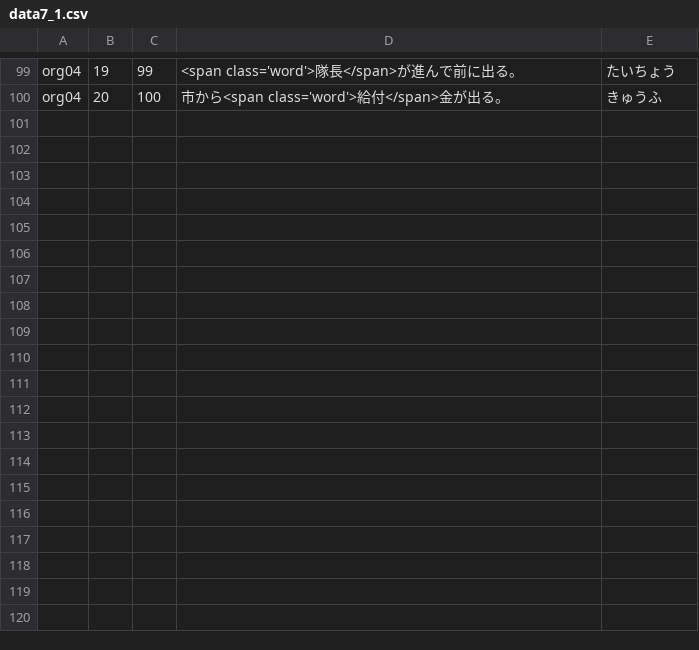
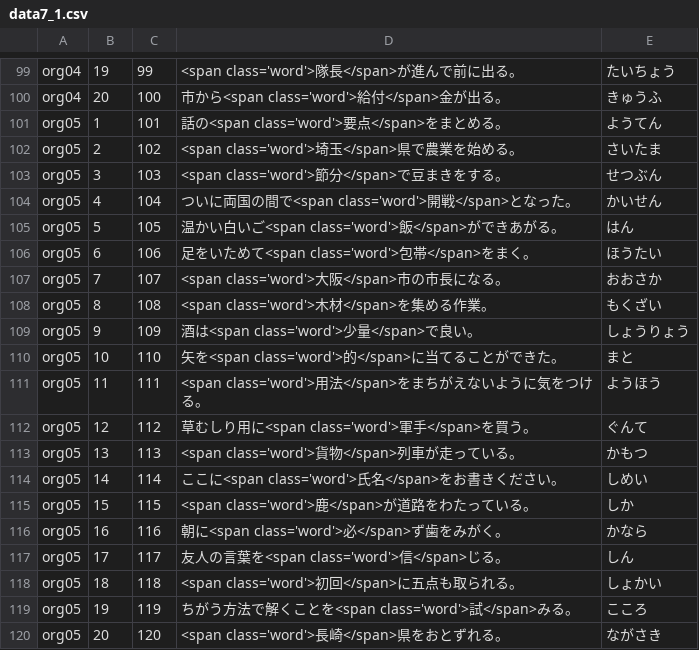
Before and after one commit to milchibi/milchibi.github.io, a CSV file: data7_1.csv, drawn as a sheet; only a part is shown, gaps mark what is left out; the diff names each change by its address in the sheet, - before the commit and + after, or states it on an @@ line.

Commit message:
Update data7_1.csv

```diff
--- a/data7_1.csv
+++ b/data7_1.csv
+row 101: org05 | 1 | 101 | 話の<span class='word'>要点</span>をまとめる。 | ようてん
+row 102: org05 | 2 | 102 | <span class='word'>埼玉</span>県で農業を始める。 | さいたま
+row 103: org05 | 3 | 103 | <span class='word'>節分</span>で豆まきをする。 | せつぶん
+row 104: org05 | 4 | 104 | ついに両国の間で<span class='word'>開戦</span>となった。 | かいせん
+row 105: org05 | 5 | 105 | 温かい白いご<span class='word'>飯</span>ができあがる。 | はん
+row 106: org05 | 6 | 106 | 足をいためて<span class='word'>包帯</span>をまく。 | ほうたい
+row 107: org05 | 7 | 107 | <span class='word'>大阪</span>市の市長になる。 | おおさか
+row 108: org05 | 8 | 108 | <span class='word'>木材</span>を集める作業。 | もくざい
+row 109: org05 | 9 | 109 | 酒は<span class='word'>少量</span>で良い。 | しょうりょう
+row 110: org05 | 10 | 110 | 矢を<span class='word'>的</span>に当てることができた。 | まと
+row 111: org05 | 11 | 111 | <span class='word'>用法</span>をまちがえないように気をつける。 | ようほう
+row 112: org05 | 12 | 112 | 草むしり用に<span class='word'>軍手</span>を買う。 | ぐんて
+row 113: org05 | 13 | 113 | <span class='word'>貨物</span>列車が走っている。 | かもつ
+row 114: org05 | 14 | 114 | ここに<span class='word'>氏名</span>をお書きください。 | しめい
+row 115: org05 | 15 | 115 | <span class='word'>鹿</span>が道路をわたっている。 | しか
+row 116: org05 | 16 | 116 | 朝に<span class='word'>必</span>ず歯をみがく。 | かなら
+row 117: org05 | 17 | 117 | 友人の言葉を<span class='word'>信</span>じる。 | しん
+row 118: org05 | 18 | 118 | <span class='word'>初回</span>に五点も取られる。 | しょかい
+row 119: org05 | 19 | 119 | ちがう方法で解くことを<span class='word'>試</span>みる。 | こころ
+row 120: org05 | 20 | 120 | <span class='word'>長崎</span>県をおとずれる。 | ながさき
```
